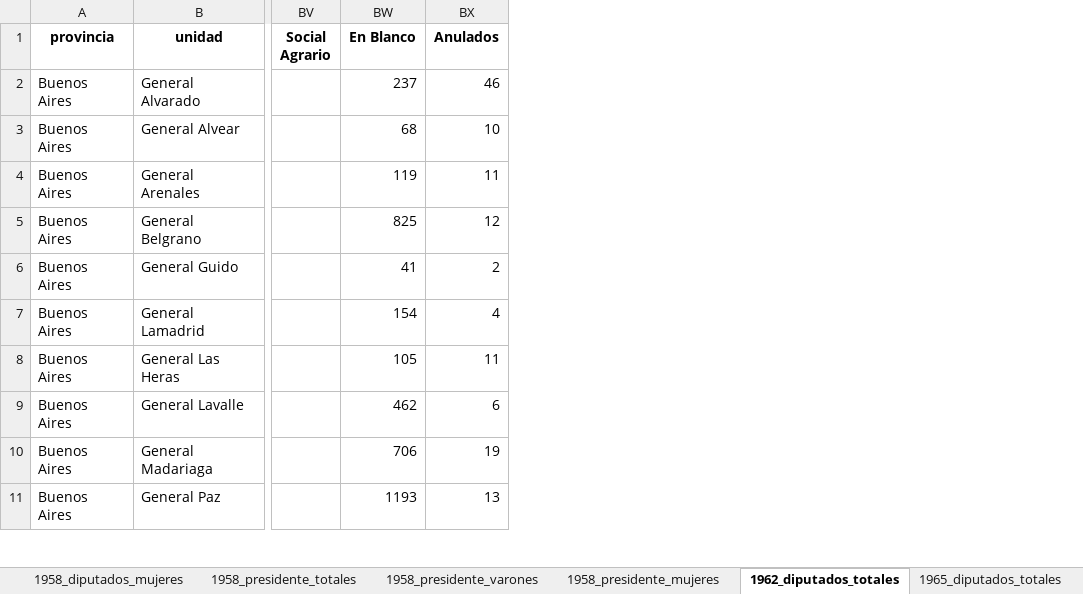
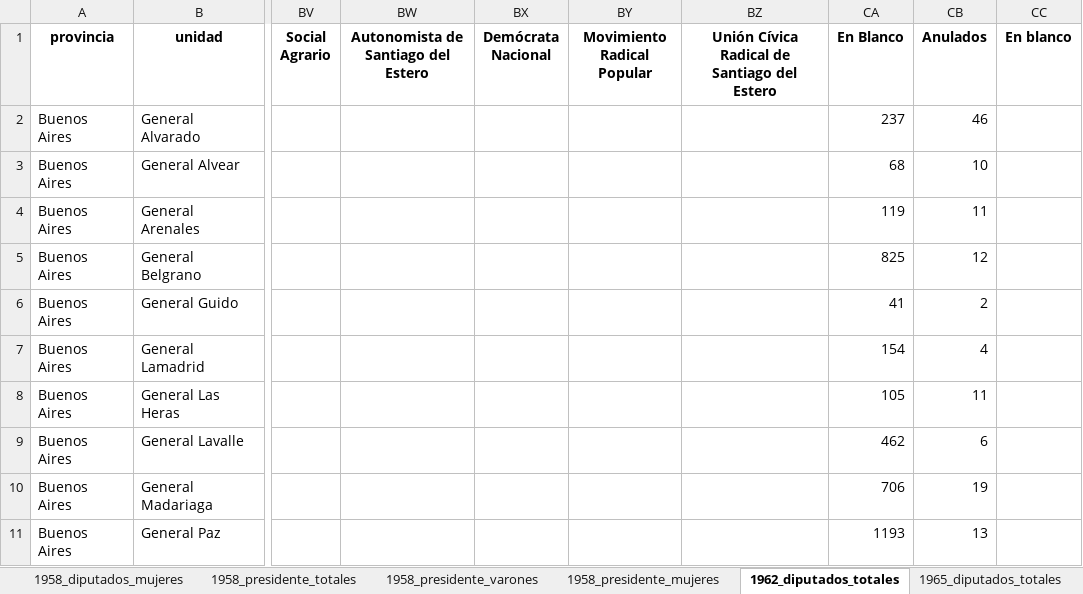
Before and after one commit to azha2005/257arg, an Excel workbook: resultados_xlsx/por_eleccion/canton_1958_1962_1965_consolidado.xlsx, sheet 1962_diputados_totales, drawn as a sheet; only a part is shown, gaps mark what is left out; values as stored, in another font and other column widths than the file's, no borders; the diff covers the shown part only; the diff names each change by its address in the sheet, - before the commit and + after, or states it on an @@ line.

```diff
--- a/resultados_xlsx/por_eleccion/canton_1958_1962_1965_consolidado.xlsx (sheet 1962_diputados_totales)
+++ b/resultados_xlsx/por_eleccion/canton_1958_1962_1965_consolidado.xlsx (sheet 1962_diputados_totales)
+column BW, row 1: Autonomista de Santiago del Estero
+column BX (Demócrata Nacional), empty
+column BY (Movimiento Radical Popular), empty
+column BZ, row 1: Unión Cívica Radical de Santiago del Estero
+column CC (En blanco), empty
```
Also changed, not shown: 27 added rows elsewhere in this sheet, resultados_xlsx/por_eleccion/1958_diputados_canton.xlsx, resultados_xlsx/por_eleccion/1958_presidente_canton.xlsx, 17 other files.
